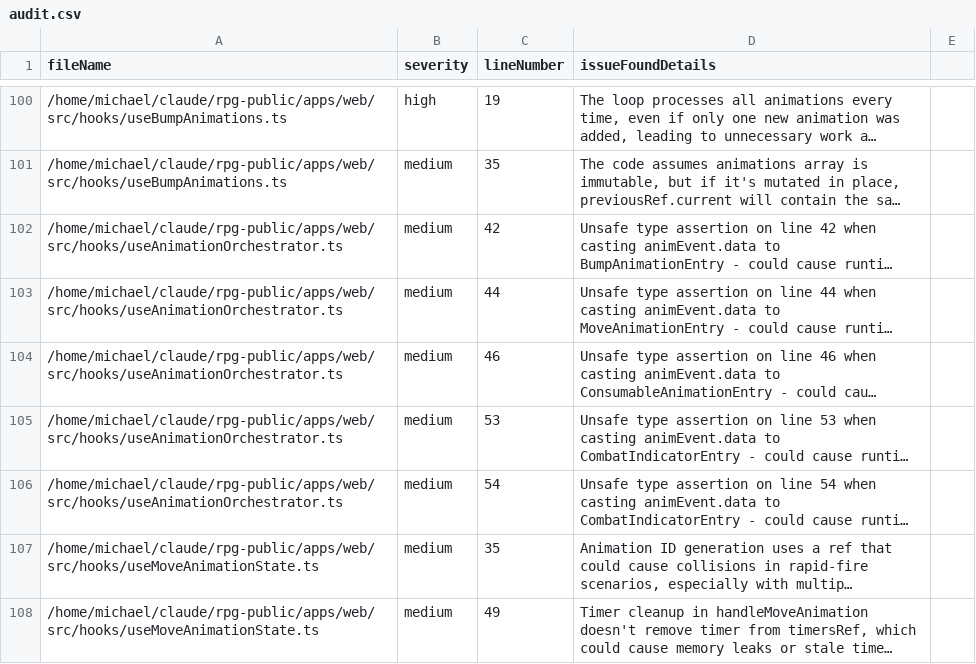
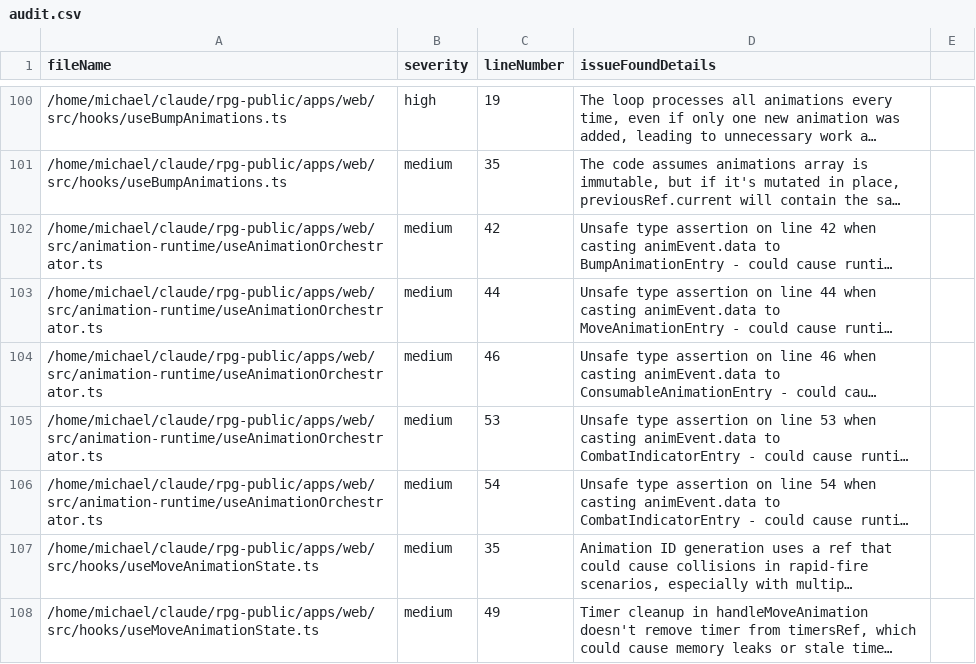
Before and after one commit to mcmiv413/crawler, a CSV file: docs/audit.csv, drawn as a sheet; only a part is shown, gaps mark what is left out; long unchanged cells end in …; the diff names each change by its address in the sheet, - before the commit and + after, or states it on an @@ line.

```diff
--- a/docs/audit.csv
+++ b/docs/audit.csv
-A102:A106 (fileName): /home/michael/claude/rpg-public/apps/web/src/hooks/useAnimationOrchestrator.ts
+A102:A106 (fileName): /home/michael/claude/rpg-public/apps/web/src/animation-runtime/useAnimationOrchestrator.ts
```
Also changed, not shown: 53 other files.
